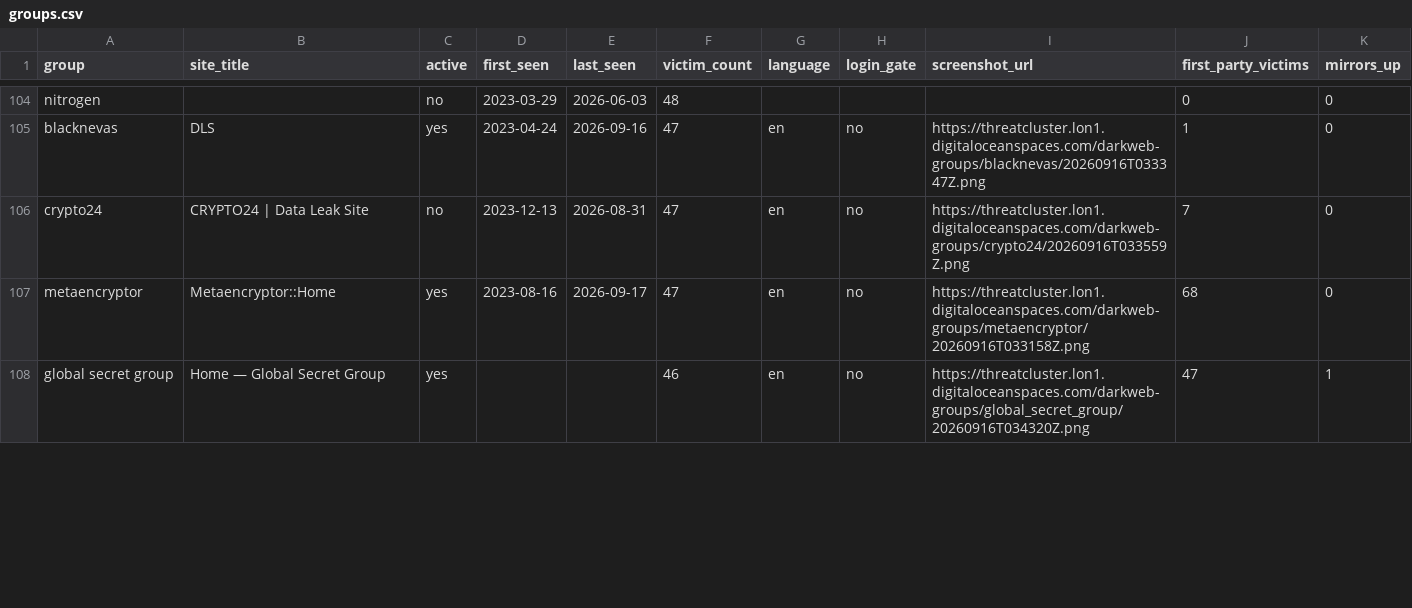
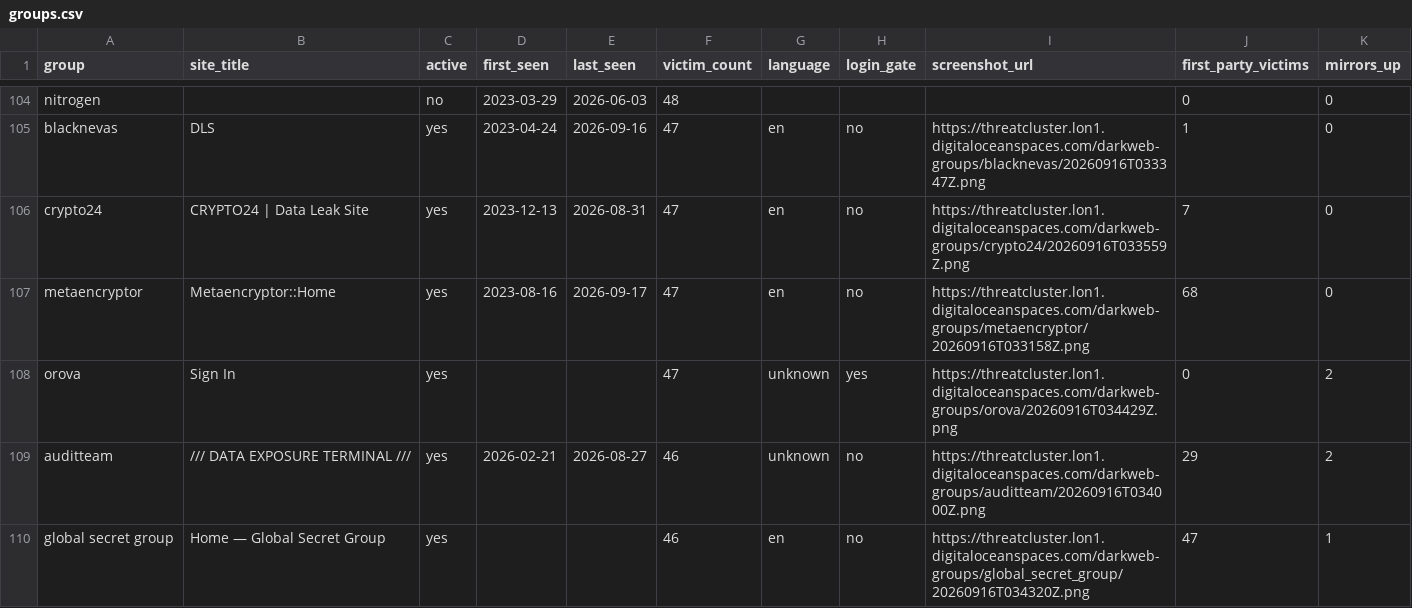
Before and after one commit to Jam0k/Ransomware-Intel, a CSV file: data/groups.csv, drawn as a sheet; only a part is shown, gaps mark what is left out; the diff covers the shown part only.

```diff
--- a/data/groups.csv
+++ b/data/groups.csv
@@ -105,4 +105,6 @@ nitrogen,,no,2023-03-29,2026-06-03,48,,,,0,0
 blacknevas,DLS,yes,2023-04-24,2026-09-16,47,en,no,https://threatcluster.lon1.digitaloceanspaces.com/darkweb-groups/blacknevas/20260916T033347Z.png,1,0
-crypto24,CRYPTO24 | Data Leak Site,no,2023-12-13,2026-08-31,47,en,no,https://threatcluster.lon1.digitaloceanspaces.com/darkweb-groups/crypto24/20260916T033559Z.png,7,0
+crypto24,CRYPTO24 | Data Leak Site,yes,2023-12-13,2026-08-31,47,en,no,https://threatcluster.lon1.digitaloceanspaces.com/darkweb-groups/crypto24/20260916T033559Z.png,7,0
 metaencryptor,Metaencryptor::Home,yes,2023-08-16,2026-09-17,47,en,no,https://threatcluster.lon1.digitaloceanspaces.com/darkweb-groups/metaencryptor/20260916T033158Z.png,68,0
+orova,Sign In,yes,,,47,unknown,yes,https://threatcluster.lon1.digitaloceanspaces.com/darkweb-groups/orova/20260916T034429Z.png,0,2
+auditteam,/// DATA EXPOSURE TERMINAL ///,yes,2026-02-21,2026-08-27,46,unknown,no,https://threatcluster.lon1.digitaloceanspaces.com/darkweb-groups/auditteam/20260916T034000Z.png,29,2
 global secret group,Home — Global Secret Group,yes,,,46,en,no,https://threatcluster.lon1.digitaloceanspaces.com/darkweb-groups/global_secret_group/20260916T034320Z.png,47,1
```
Also changed, not shown: 3 added rows, 4 removed rows and 31 edited cells elsewhere in this file, data/onions.csv, data/victims.csv, 5 other files.
